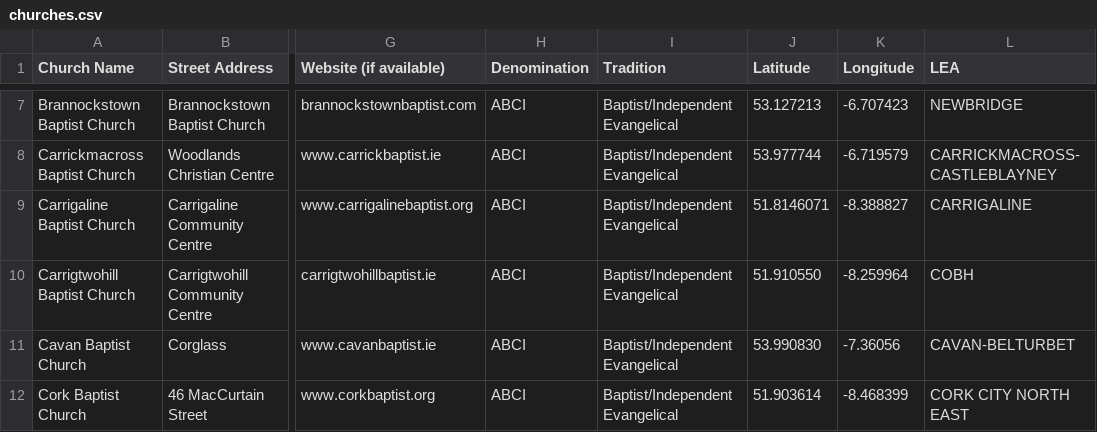
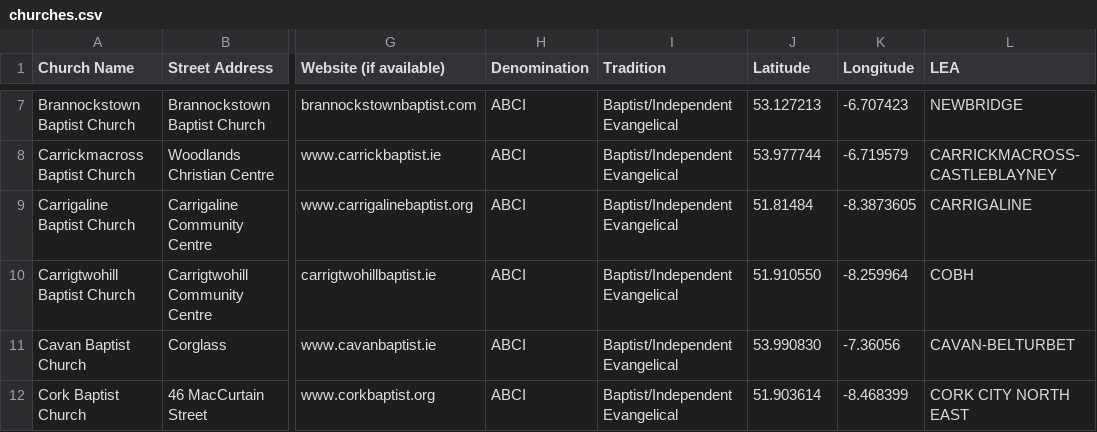
Before and after one commit to GluntaIreland/gluntamap, a CSV file: churches.csv, drawn as a sheet; only a part is shown, gaps mark what is left out; the diff names each change by its address in the sheet, - before the commit and + after, or states it on an @@ line.

Commit message:
Update churches.csv

```diff
--- a/churches.csv
+++ b/churches.csv
-J9 (Latitude): 51.8146071
+J9 (Latitude): 51.81484
-K9 (Longitude): -8.388827
+K9 (Longitude): -8.3873605
```
